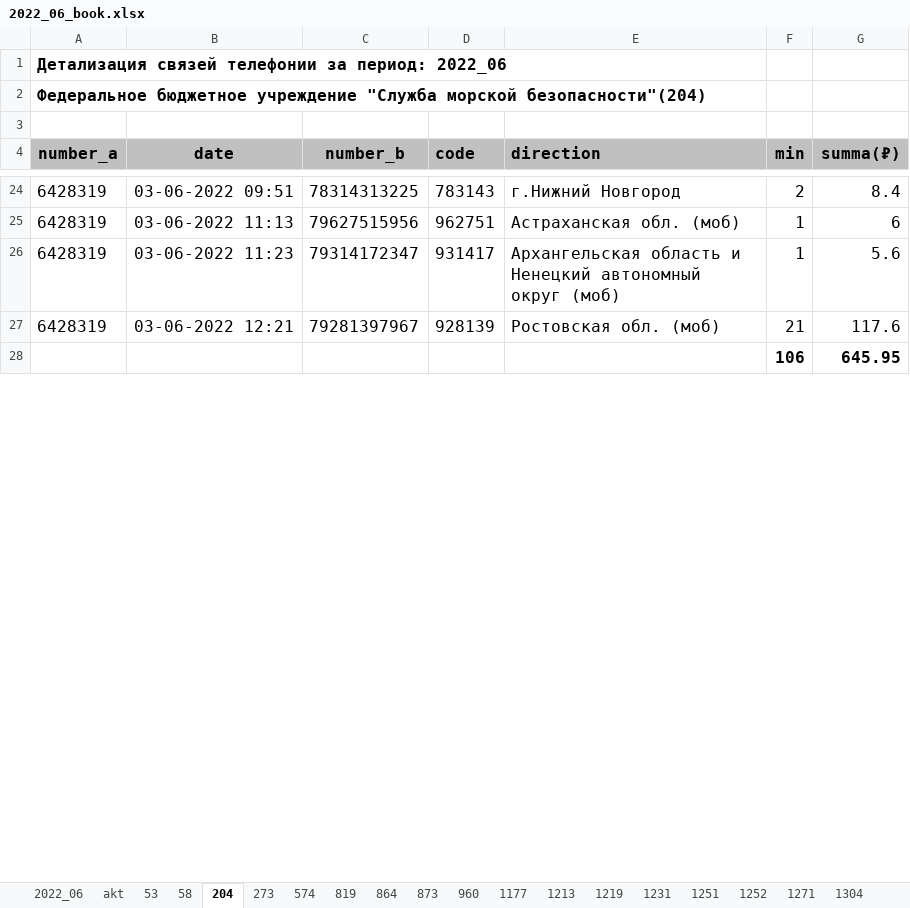
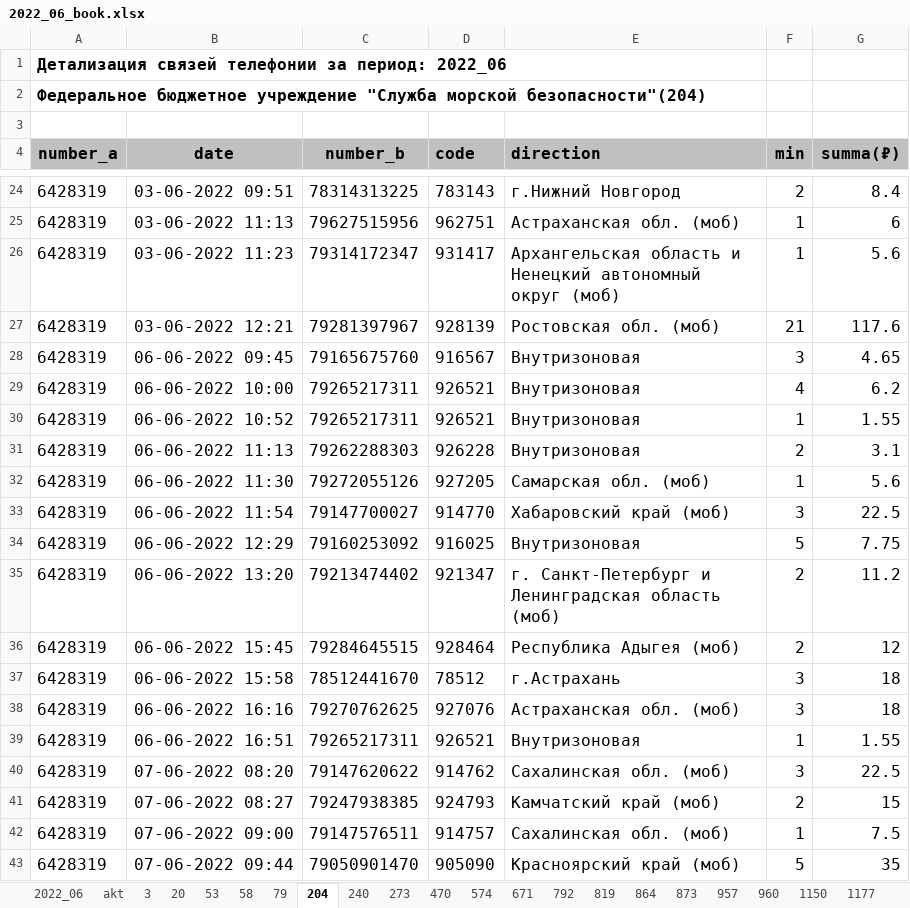
Before and after one commit to vadimkozin/bill, an Excel workbook: result/2022_06/book/2022_06_book.xlsx, sheet 204, drawn as a sheet; only a part is shown, gaps mark what is left out; values as stored, in another font and other column widths than the file's, no borders; removed rows and columns are numbered as before the commit, all else as after; the diff covers the shown part only; the diff names each change by its address in the sheet, - before the commit and + after, or states it on an @@ line.

```diff
--- a/result/2022_06/book/2022_06_book.xlsx (sheet 204)
+++ b/result/2022_06/book/2022_06_book.xlsx (sheet 204)
+sheet tab: 3
+sheet tab: 20
+sheet tab: 79
+sheet tab: 240
+sheet tab: 470
+sheet tab: 671
+sheet tab: 792
+sheet tab: 957
+sheet tab: 1150
-row 28:  |  |  |  |  | 106 | 645.95
+row 28: 6428319 | 06-06-2022 09:45 | 79165675760 | 916567 | Внутризоновая | 3 | 4.65
+row 29: 6428319 | 06-06-2022 10:00 | 79265217311 | 926521 | Внутризоновая | 4 | 6.2
+row 30: 6428319 | 06-06-2022 10:52 | 79265217311 | 926521 | Внутризоновая | 1 | 1.55
+row 31: 6428319 | 06-06-2022 11:13 | 79262288303 | 926228 | Внутризоновая | 2 | 3.1
+row 32: 6428319 | 06-06-2022 11:30 | 79272055126 | 927205 | Самарская обл. (моб) | 1 | 5.6
+row 33: 6428319 | 06-06-2022 11:54 | 79147700027 | 914770 | Хабаровский край (моб) | 3 | 22.5
+row 34: 6428319 | 06-06-2022 12:29 | 79160253092 | 916025 | Внутризоновая | 5 | 7.75
+row 35: 6428319 | 06-06-2022 13:20 | 79213474402 | 921347 | г. Санкт-Петербург и Ленинградская область (моб) | 2 | 11.2
+row 36: 6428319 | 06-06-2022 15:45 | 79284645515 | 928464 | Республика Адыгея (моб) | 2 | 12
+row 37: 6428319 | 06-06-2022 15:58 | 78512441670 | 78512 | г.Астрахань | 3 | 18
+row 38: 6428319 | 06-06-2022 16:16 | 79270762625 | 927076 | Астраханская обл. (моб) | 3 | 18
+row 39: 6428319 | 06-06-2022 16:51 | 79265217311 | 926521 | Внутризоновая | 1 | 1.55
+row 40: 6428319 | 07-06-2022 08:20 | 79147620622 | 914762 | Сахалинская обл. (моб) | 3 | 22.5
+row 41: 6428319 | 07-06-2022 08:27 | 79247938385 | 924793 | Камчатский край (моб) | 2 | 15
+row 42: 6428319 | 07-06-2022 09:00 | 79147576511 | 914757 | Сахалинская обл. (моб) | 1 | 7.5
+row 43: 6428319 | 07-06-2022 09:44 | 79050901470 | 905090 | Красноярский край (моб) | 5 | 35
```
Also changed, not shown: 175 added rows, 4 removed rows and 2 edited cells elsewhere in this sheet, sheet 1320, sheet 273, sheet 58, sheet 1322, sheet 53, sheet 819, 23 more sheets, other sheet tabs, result/2022_06/mest/2022_06_mest.xlsx, 44 other files.
